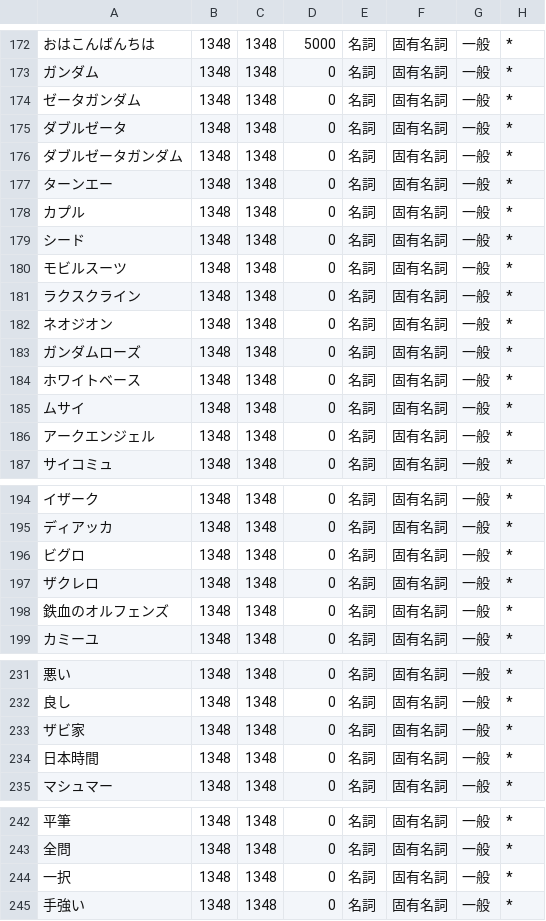
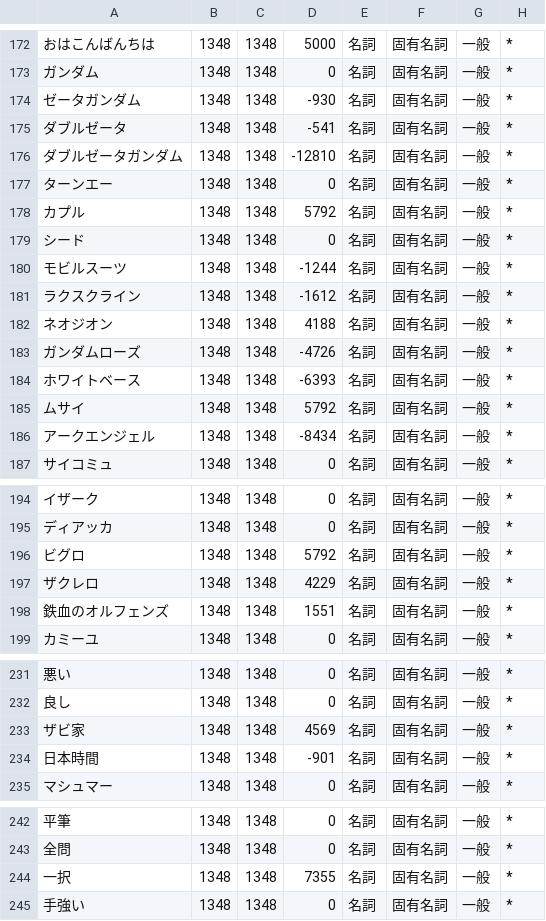
Before and after one commit to q9uri/DaisukiTTS-engine, a CSV file: resources/dictionaries/01_default.csv, drawn as a sheet; only a part is shown, gaps mark what is left out; the diff covers the shown part only; the diff names each change by its address in the sheet, - before the commit and + after, or states it on an @@ line.

```diff
--- a/resources/dictionaries/01_default.csv
+++ b/resources/dictionaries/01_default.csv
-D174: 0
+D174: -930
-D175: 0
+D175: -541
-D176: 0
+D176: -12810
-D178: 0
+D178: 5792
-D180: 0
+D180: -1244
-D181: 0
+D181: -1612
-D182: 0
+D182: 4188
-D183: 0
+D183: -4726
-D184: 0
+D184: -6393
-D185: 0
+D185: 5792
-D186: 0
+D186: -8434
-D196: 0
+D196: 5792
-D197: 0
+D197: 4229
-D198: 0
+D198: 1551
-D233: 0
+D233: 4569
-D234: 0
+D234: -901
-D244: 0
+D244: 7355
```
Also changed, not shown: 4 edited cells elsewhere in this file, resources/dictionaries/01_mzime-name.csv, 10 other files.
